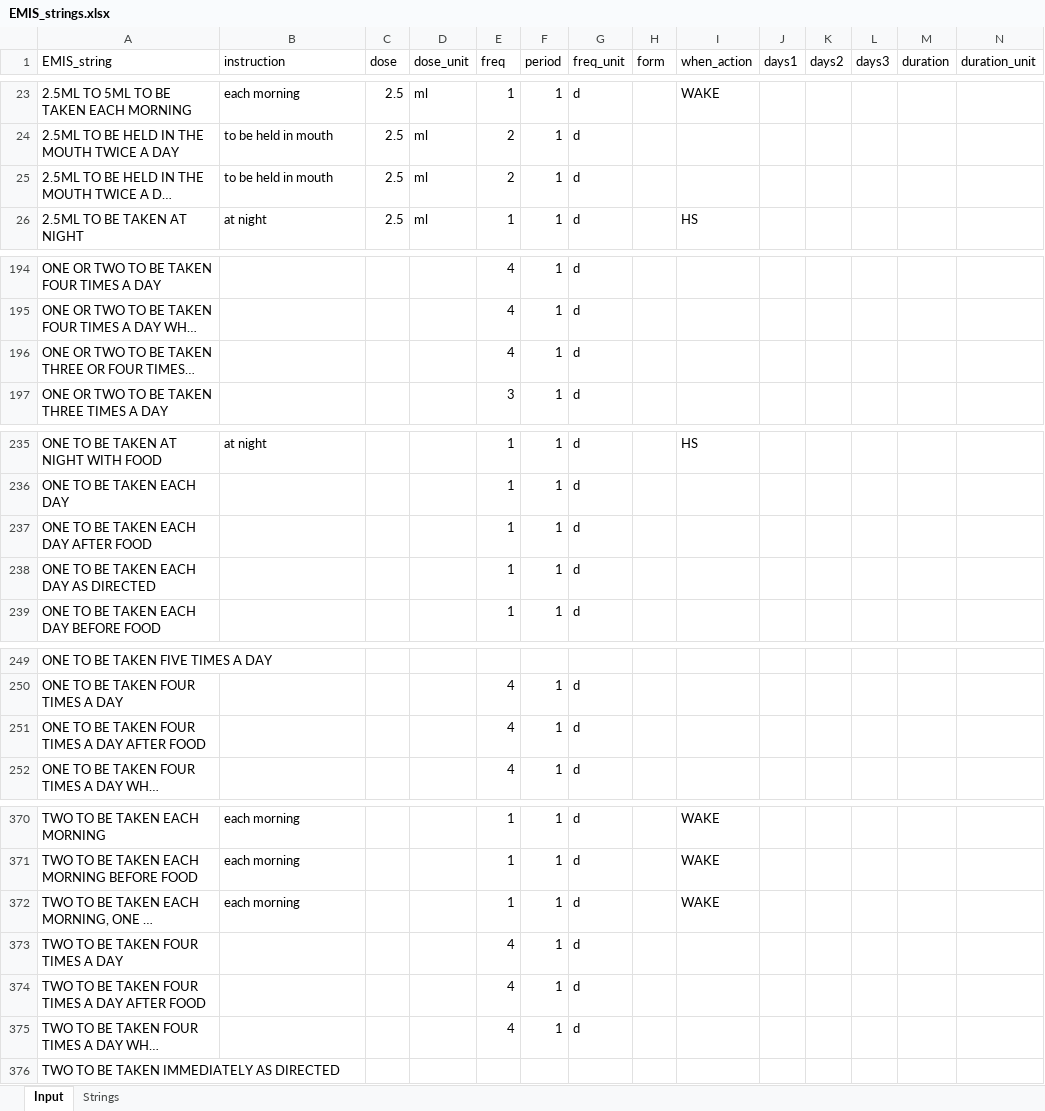
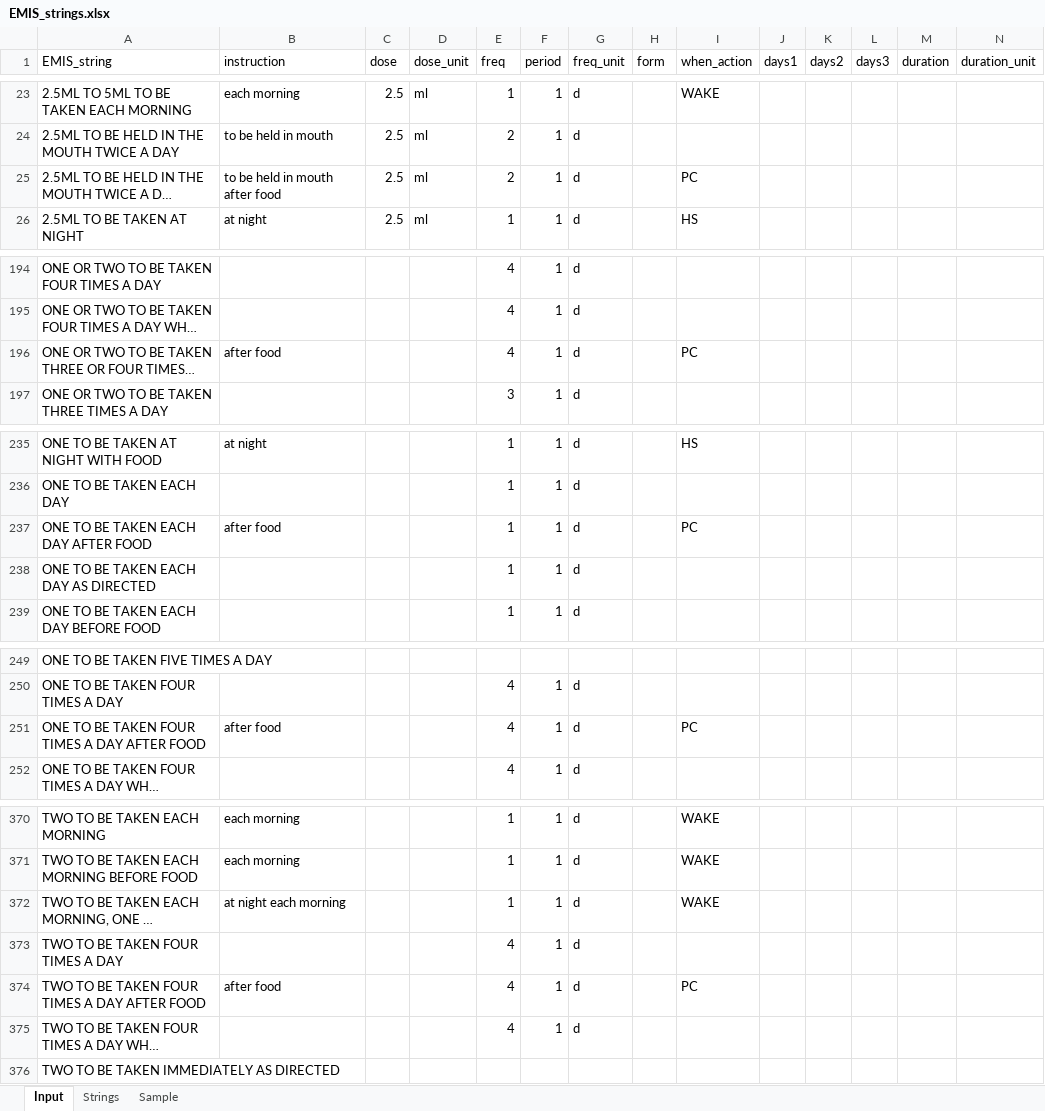
Before and after one commit to ewandavis/FHIR_SampleDoses, an Excel workbook: EMIS_strings.xlsx, sheet Input, drawn as a sheet; only a part is shown, gaps mark what is left out; long unchanged cells end in …; values as stored, in another font and other column widths than the file's, no borders; the diff covers the shown part only; the diff names each change by its address in the sheet, - before the commit and + after, or states it on an @@ line.

```diff
--- a/EMIS_strings.xlsx (sheet Input)
+++ b/EMIS_strings.xlsx (sheet Input)
+sheet tab: Sample
-B25 (instruction): to be held in mouth
+B25 (instruction): to be held in mouth after food
-I25 (when_action): (empty)
+I25 (when_action): PC
-B196 (instruction): (empty)
+B196 (instruction): after food
-I196 (when_action): (empty)
+I196 (when_action): PC
-B237 (instruction): (empty)
+B237 (instruction): after food
-I237 (when_action): (empty)
+I237 (when_action): PC
-B251 (instruction): (empty)
+B251 (instruction): after food
-I251 (when_action): (empty)
+I251 (when_action): PC
-B372 (instruction): each morning
+B372 (instruction): at night each morning
-B374 (instruction): (empty)
+B374 (instruction): after food
-I374 (when_action): (empty)
+I374 (when_action): PC
```
Also changed, not shown: 37 edited cells elsewhere in this sheet, sheet Strings, 2 other files.
